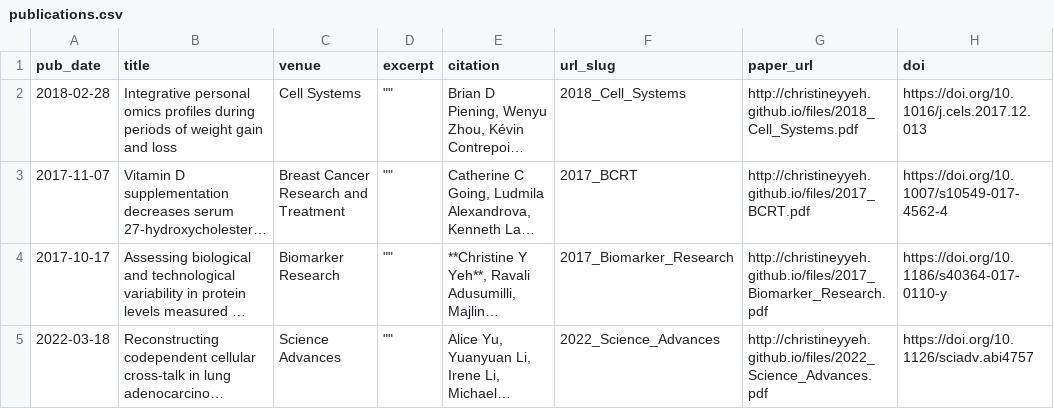
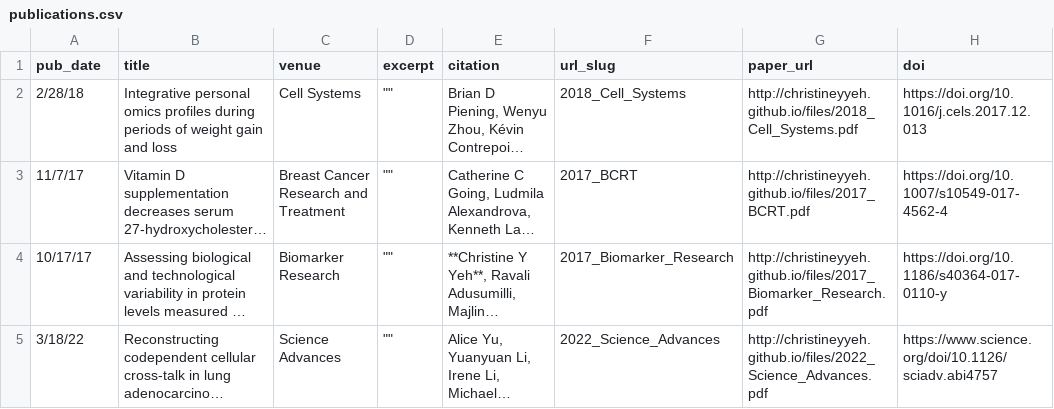
Before and after one commit to christineyyeh/christineyyeh.github.io, a CSV file: markdown_generator/publications.csv, drawn as a sheet; long unchanged cells end in …; the diff names each change by its address in the sheet, - before the commit and + after, or states it on an @@ line.

Commit message:
edit publications

```diff
--- a/markdown_generator/publications.csv
+++ b/markdown_generator/publications.csv
-A2 (pub_date): 2018-02-28
+A2 (pub_date): 2/28/18
-A3 (pub_date): 2017-11-07
+A3 (pub_date): 11/7/17
-A4 (pub_date): 2017-10-17
+A4 (pub_date): 10/17/17
-A5 (pub_date): 2022-03-18
+A5 (pub_date): 3/18/22
-H5 (doi): https://doi.org/10.1126/sciadv.abi4757
+H5 (doi): https://www.science.org/doi/10.1126/sciadv.abi4757
```
Also changed, not shown: 5 other files.
